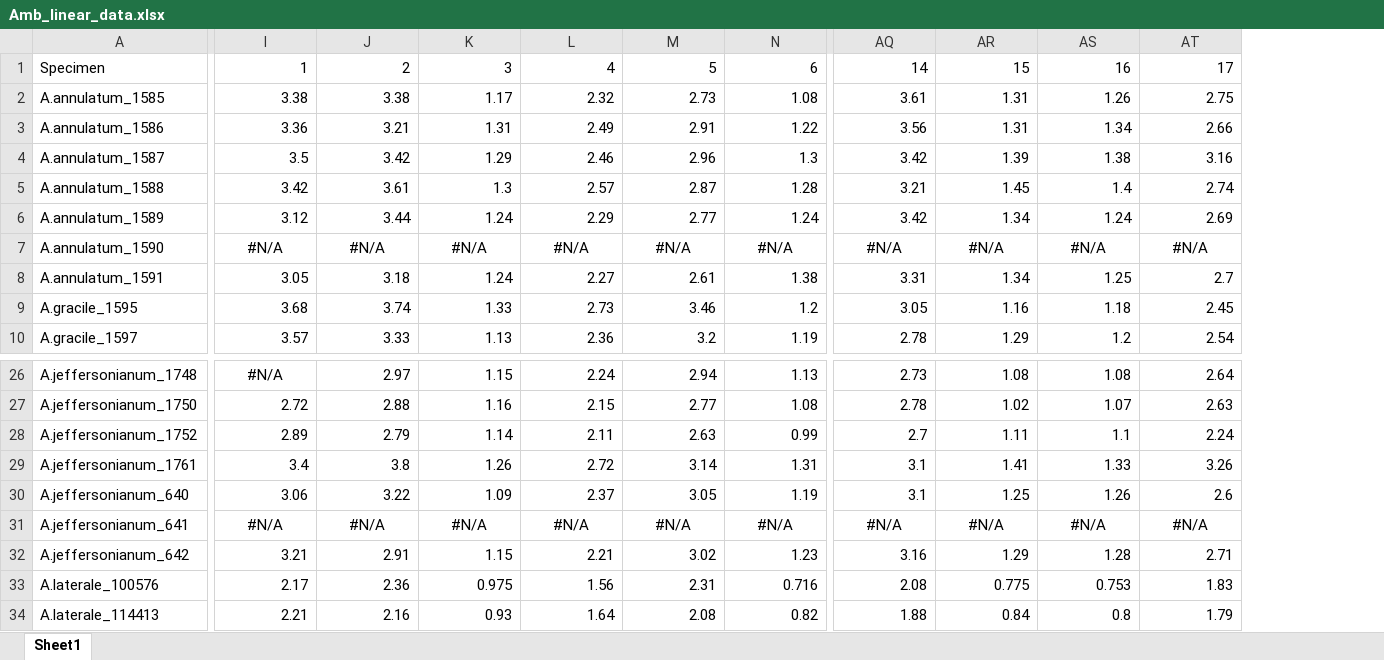
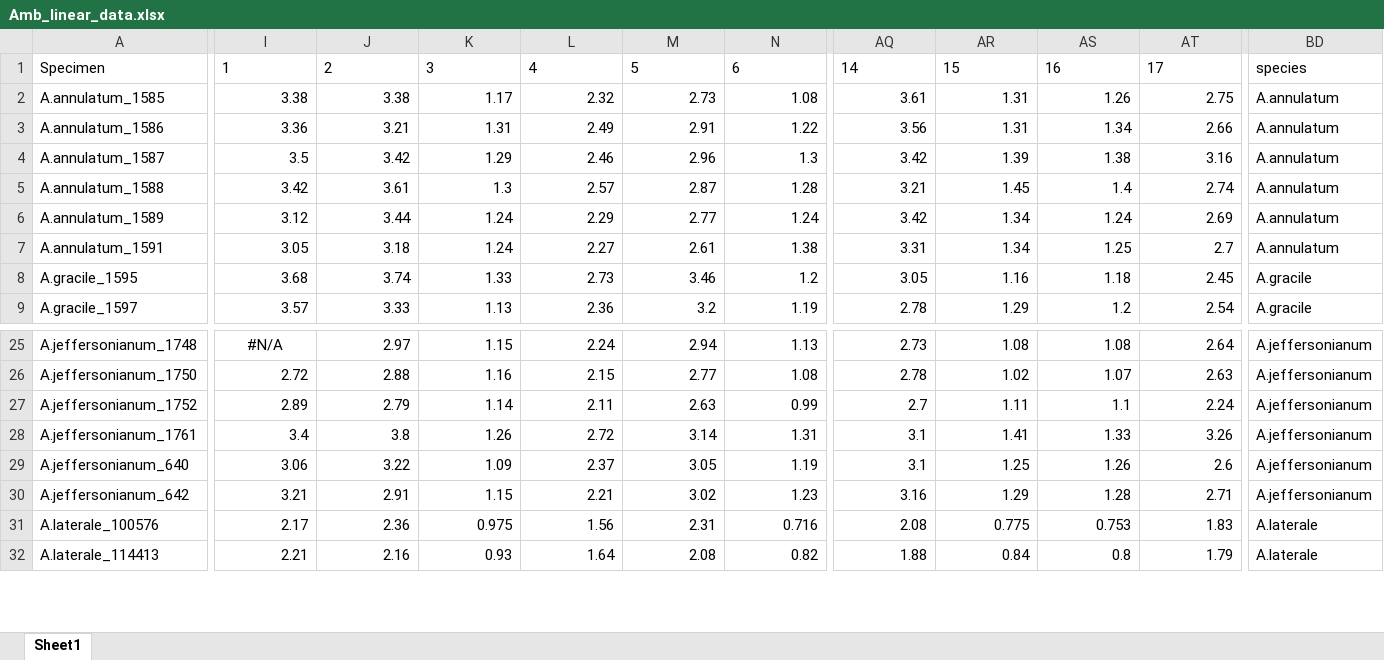
Before and after one commit to TIMAVID/Ambystoma_Morphometrics, an Excel workbook: Linear_data/Amb_linear_data.xlsx, sheet Sheet1, drawn as a sheet; only a part is shown, gaps mark what is left out; values as stored, in another font and other column widths than the file's, no borders; removed rows and columns are numbered as before the commit, all else as after; rows hold the shown columns only; the diff covers the shown part only; the diff names each change by its address in the sheet, - before the commit and + after, or states it on an @@ line.

Commit message:
cc

```diff
--- a/Linear_data/Amb_linear_data.xlsx (sheet Sheet1)
+++ b/Linear_data/Amb_linear_data.xlsx (sheet Sheet1)
+column BD (species), rows 2-9: A.annulatum | A.annulatum | A.annulatum | A.annulatum | A.annulatum | A.annulatum | A.gracile | A.gracile; rows 25-32: A.jeffersonianum | A.jeffersonianum | A.jeffersonianum | A.jeffersonianum | A.jeffersonianum | A.jeffersonianum | A.laterale | A.laterale
-I1:N1 alignment: right
+I1:N1 alignment: left
-AQ1:AT1 alignment: right
+AQ1:AT1 alignment: left
-row 7: A.annulatum_1590 | #N/A | #N/A | #N/A | #N/A | #N/A | #N/A | #N/A | #N/A | #N/A | #N/A
-row 31: A.jeffersonianum_641 | #N/A | #N/A | #N/A | #N/A | #N/A | #N/A | #N/A | #N/A | #N/A | #N/A
```
Also changed, not shown: cell formats elsewhere in this sheet.
